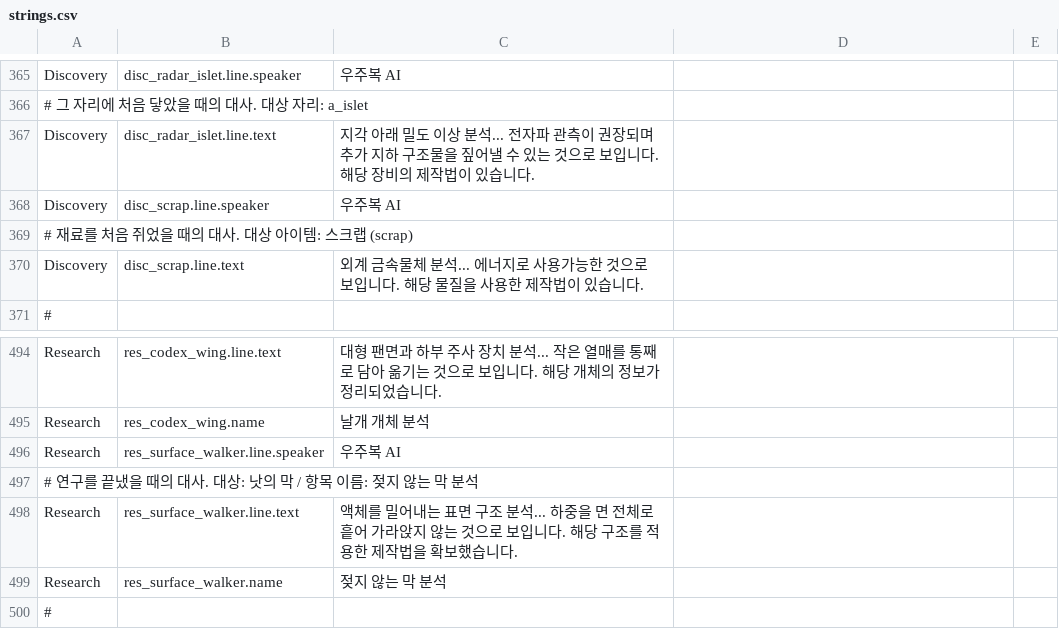
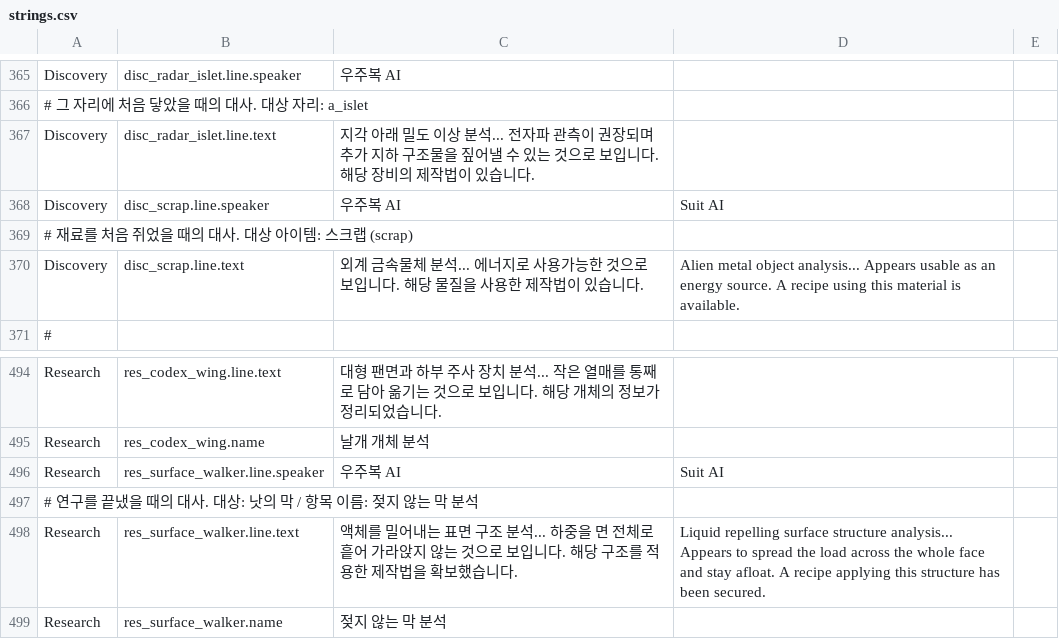
Before and after one commit to rtq9731/SurviveProject, a CSV file: SurviveProject/Assets/Resources/Localization/strings.csv, drawn as a sheet; only a part is shown, gaps mark what is left out; the shorter side is filled out with more unchanged rows.

```diff
--- a/SurviveProject/Assets/Resources/Localization/strings.csv
+++ b/SurviveProject/Assets/Resources/Localization/strings.csv
@@ -369,5 +369,5 @@ Discovery,disc_radar_islet.line.speaker,우주복 AI,,
 Discovery,disc_radar_islet.line.text,지각 아래 밀도 이상 분석... 전자파 관측이 권장되며 추가 지하 구조물을 짚어낼 수 있는 것으로 보입니다. 해당 장비의 제작법이 있습니다.,,
-Discovery,disc_scrap.line.speaker,우주복 AI,,
+Discovery,disc_scrap.line.speaker,우주복 AI,Suit AI,
 #   재료를 처음 쥐었을 때의 대사. 대상 아이템: 스크랩 (scrap)
-Discovery,disc_scrap.line.text,외계 금속물체 분석... 에너지로 사용가능한 것으로 보입니다. 해당 물질을 사용한 제작법이 있습니다.,,
+Discovery,disc_scrap.line.text,외계 금속물체 분석... 에너지로 사용가능한 것으로 보입니다. 해당 물질을 사용한 제작법이 있습니다.,Alien metal object analysis... Appears usable as an energy source. A recipe using this material is available.,
 #
@@ -497,5 +497,5 @@ Research,res_codex_wing.line.text,대형 팬면과 하부 주사 장치 분석..
 Research,res_codex_wing.name,날개 개체 분석,,
-Research,res_surface_walker.line.speaker,우주복 AI,,
+Research,res_surface_walker.line.speaker,우주복 AI,Suit AI,
 #   연구를 끝냈을 때의 대사. 대상: 낫의 막 / 항목 이름: 젖지 않는 막 분석
-Research,res_surface_walker.line.text,액체를 밀어내는 표면 구조 분석... 하중을 면 전체로 흩어 가라앉지 않는 것으로 보입니다. 해당 구조를 적용한 제작법을 확보했습니다.,,
+Research,res_surface_walker.line.text,액체를 밀어내는 표면 구조 분석... 하중을 면 전체로 흩어 가라앉지 않는 것으로 보입니다. 해당 구조를 적용한 제작법을 확보했습니다.,Liquid repelling surface structure analysis... Appears to spread the load across the whole face and stay afloat. A recipe applying this structure has been secured.,
 Research,res_surface_walker.name,젖지 않는 막 분석,,
```
Also changed, not shown: 11 other files.
